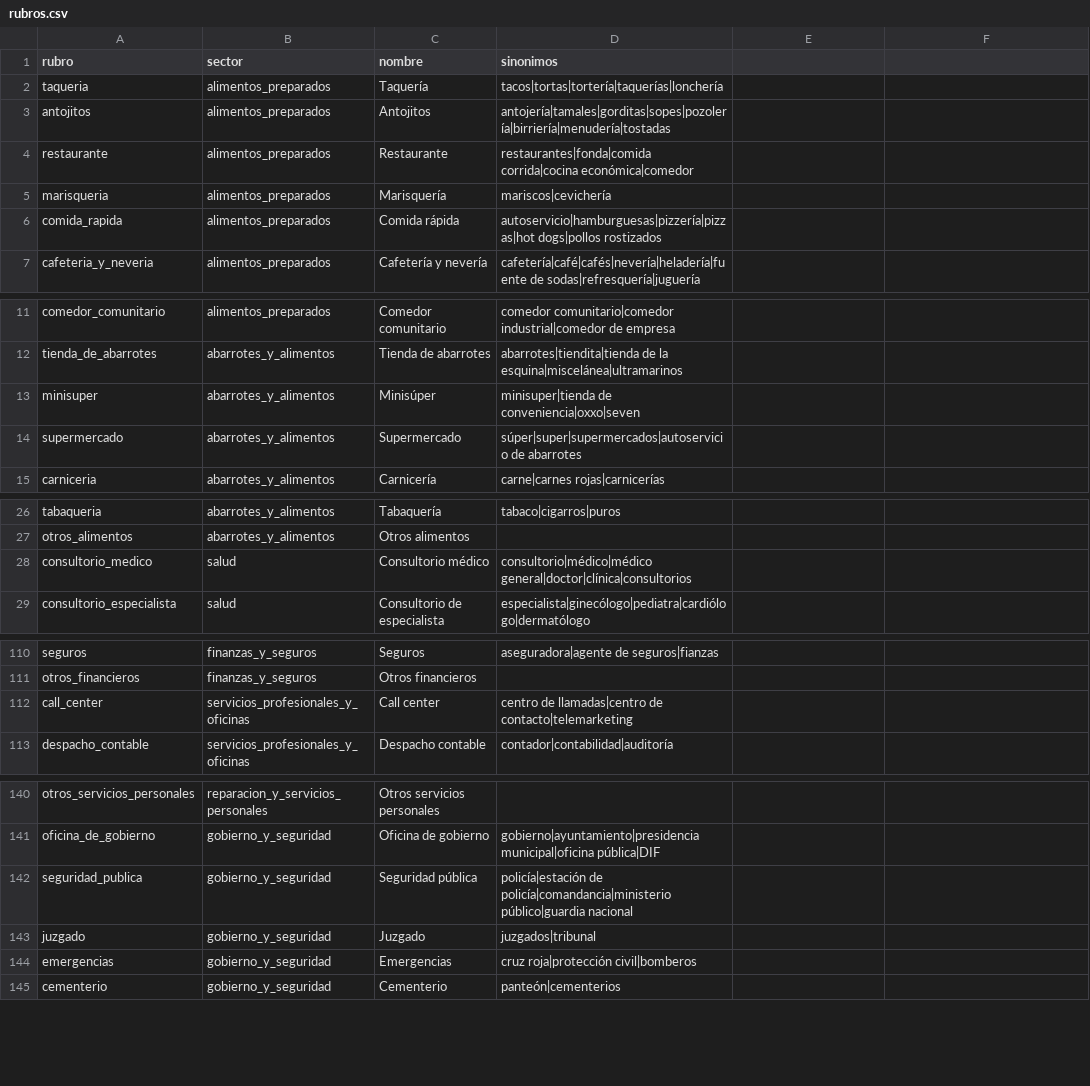
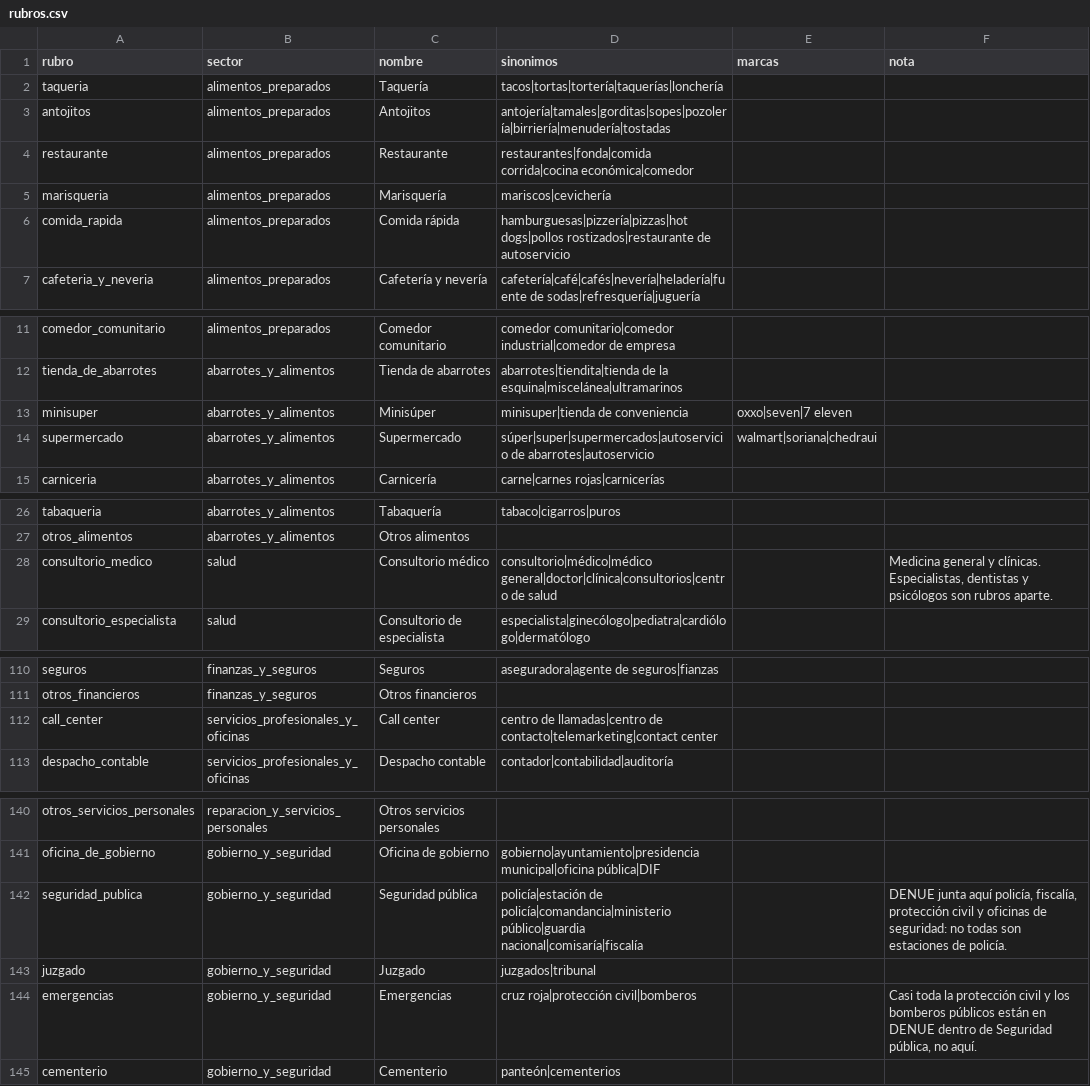
Before and after one commit to RemiH06/mapoDoufu, a CSV file: mapo_core/src/mapo_core/rubros/rubros.csv, drawn as a sheet; only a part is shown, gaps mark what is left out; the diff names each change by its address in the sheet, - before the commit and + after, or states it on an @@ line.

Commit message:
feat(buscador): casos por rubro y filtro de giro con los términos de la tabla

```diff
--- a/mapo_core/src/mapo_core/rubros/rubros.csv
+++ b/mapo_core/src/mapo_core/rubros/rubros.csv
-E1: (empty)
+E1: marcas
-F1: (empty)
+F1: nota
-D6 (sinonimos): autoservicio|hamburguesas|pizzería|pizzas|hot dogs|pollos rostizados
+D6 (sinonimos): hamburguesas|pizzería|pizzas|hot dogs|pollos rostizados|restaurante de autoservicio
-D13 (sinonimos): minisuper|tienda de conveniencia|oxxo|seven
+D13 (sinonimos): minisuper|tienda de conveniencia
-E13 (marcas): (empty)
+E13 (marcas): oxxo|seven|7 eleven
-D14 (sinonimos): súper|super|supermercados|autoservicio de abarrotes
+D14 (sinonimos): súper|super|supermercados|autoservicio de abarrotes|autoservicio
-E14 (marcas): (empty)
+E14 (marcas): walmart|soriana|chedraui
-D28 (sinonimos): consultorio|médico|médico general|doctor|clínica|consultorios
+D28 (sinonimos): consultorio|médico|médico general|doctor|clínica|consultorios|centro de salud
-F28 (nota): (empty)
+F28 (nota): Medicina general y clínicas. Especialistas, dentistas y psicólogos son rubros aparte.
-D112 (sinonimos): …llamadas|centro de contacto|telemarketing
+D112 (sinonimos): …llamadas|centro de contacto|telemarketing|contact center
-D142 (sinonimos): …policía|comandancia|ministerio público|guardia nacional
+D142 (sinonimos): …policía|comandancia|ministerio público|guardia nacional|comisaría|fiscalía
-F142 (nota): (empty)
+F142 (nota): DENUE junta aquí policía, fiscalía, protección civil y oficinas de seguridad: no todas son estaciones de policía.
-F144 (nota): (empty)
+F144 (nota): Casi toda la protección civil y los bomberos públicos están en DENUE dentro de Seguridad pública, no aquí.
```
Also changed, not shown: 15 other files.
